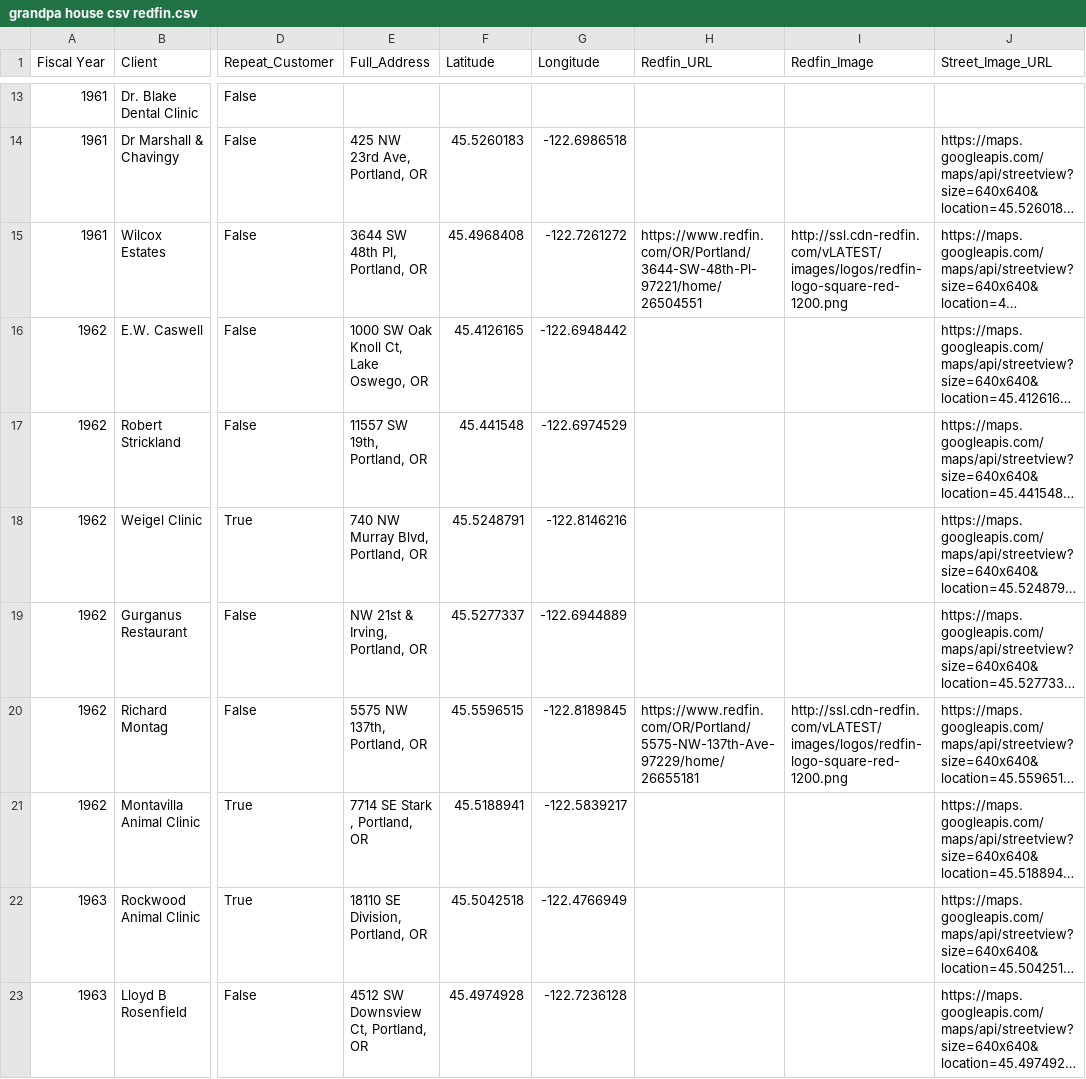
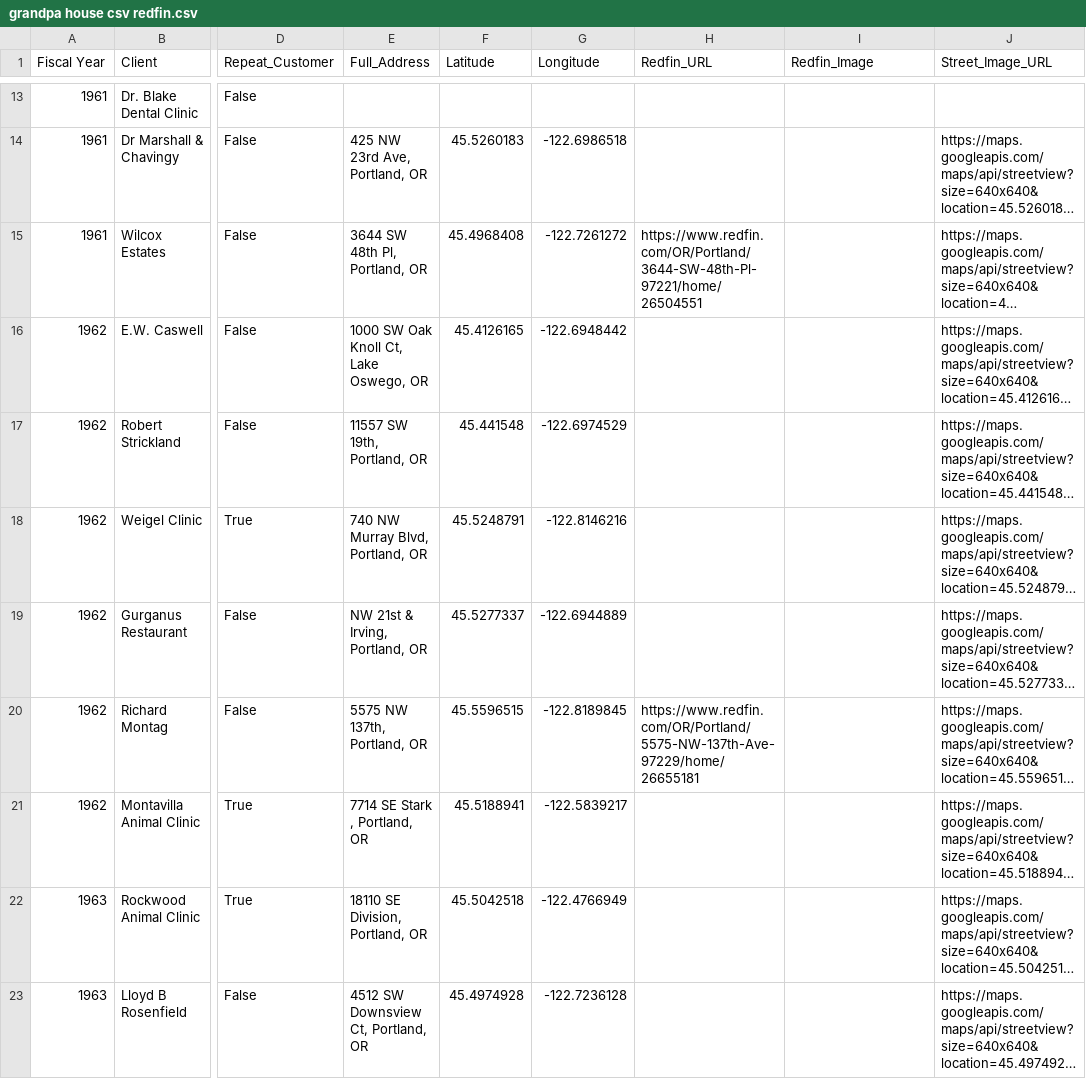
Before and after one commit to andrewfinch/Eisert-Houses, a CSV file: docs/grandpa house csv redfin.csv, drawn as a sheet; only a part is shown, gaps mark what is left out; long unchanged cells end in …; the diff covers the shown part only; the diff names each change by its address in the sheet, - before the commit and + after, or states it on an @@ line.

```diff
--- a/docs/grandpa house csv redfin.csv
+++ b/docs/grandpa house csv redfin.csv
-I15 (Redfin_Image): http://ssl.cdn-redfin.com/vLATEST/images/logos/redfin-logo-square-red-1200.png
+I15 (Redfin_Image): (empty)
-I20 (Redfin_Image): http://ssl.cdn-redfin.com/vLATEST/images/logos/redfin-logo-square-red-1200.png
+I20 (Redfin_Image): (empty)
```
Also changed, not shown: 33 edited cells elsewhere in this file, 1 other file.
